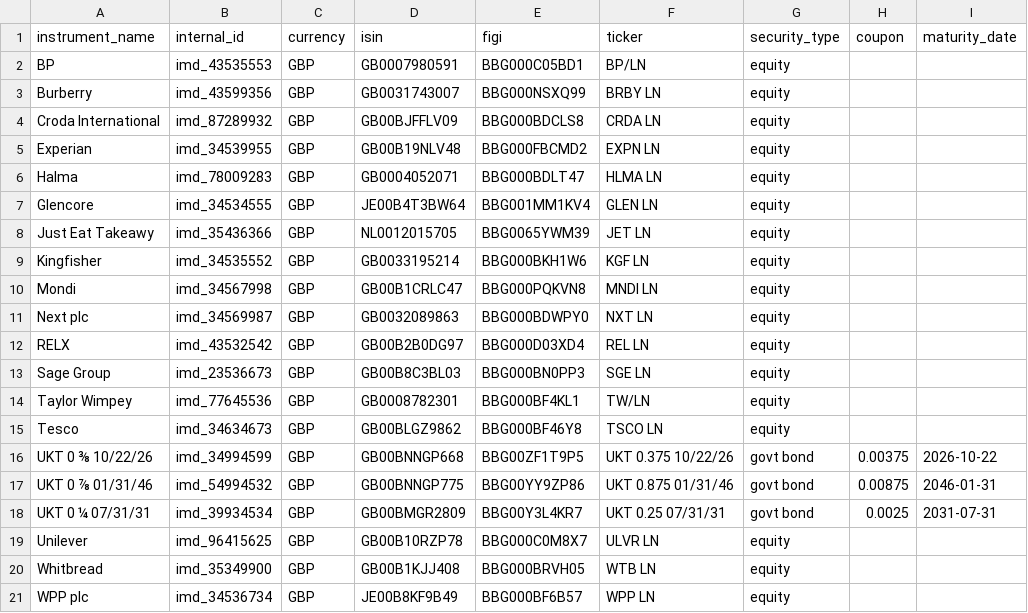
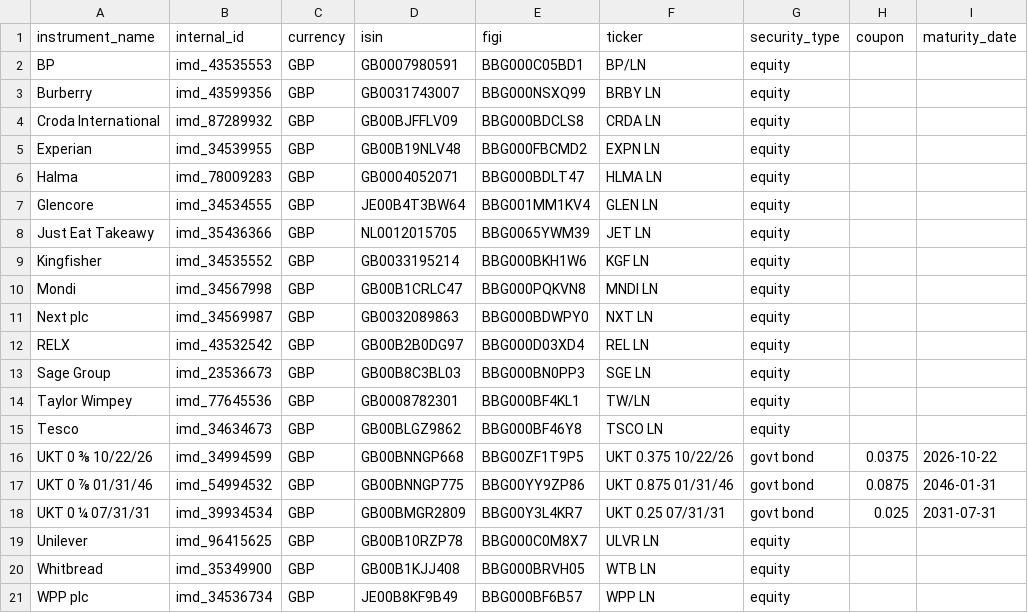
Before and after one commit to finbourne/sample-notebooks, a CSV file: university/module1/assets.csv, drawn as a sheet.

Commit message:
Revert "CTECH-619: First pass at Notebook for module 4-1 Valuation (#445)"
This reverts commit afae9f03f7cadead21f36e6a829b4b27d1526441.

```diff
--- a/university/module1/assets.csv
+++ b/university/module1/assets.csv
@@ -15,5 +15,5 @@ Taylor Wimpey,imd_77645536,GBP,GB0008782301,BBG000BF4KL1,TW/LN,equity
 Tesco,imd_34634673,GBP,GB00BLGZ9862,BBG000BF46Y8,TSCO LN,equity
-UKT 0 ⅜ 10/22/26,imd_34994599,GBP,GB00BNNGP668,BBG00ZF1T9P5,UKT 0.375 10/22/26,govt bond,0.00375,2026-10-22
-UKT 0 ⅞ 01/31/46,imd_54994532,GBP,GB00BNNGP775,BBG00YY9ZP86,UKT 0.875 01/31/46,govt bond,0.00875,2046-01-31
-UKT 0 ¼ 07/31/31,imd_39934534,GBP,GB00BMGR2809,BBG00Y3L4KR7,UKT 0.25 07/31/31,govt bond,0.0025,2031-07-31
+UKT 0 ⅜ 10/22/26,imd_34994599,GBP,GB00BNNGP668,BBG00ZF1T9P5,UKT 0.375 10/22/26,govt bond,0.0375,2026-10-22
+UKT 0 ⅞ 01/31/46,imd_54994532,GBP,GB00BNNGP775,BBG00YY9ZP86,UKT 0.875 01/31/46,govt bond,0.0875,2046-01-31
+UKT 0 ¼ 07/31/31,imd_39934534,GBP,GB00BMGR2809,BBG00Y3L4KR7,UKT 0.25 07/31/31,govt bond,0.025,2031-07-31
 Unilever,imd_96415625,GBP,GB00B10RZP78,BBG000C0M8X7,ULVR LN,equity
```
Also changed, not shown: 6 other files.
